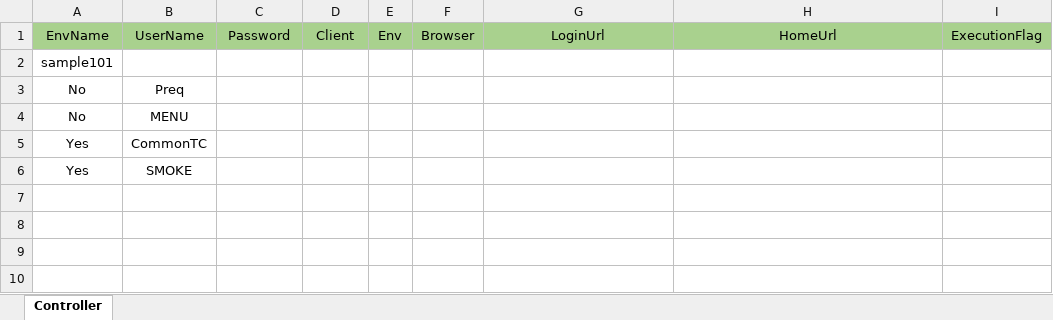
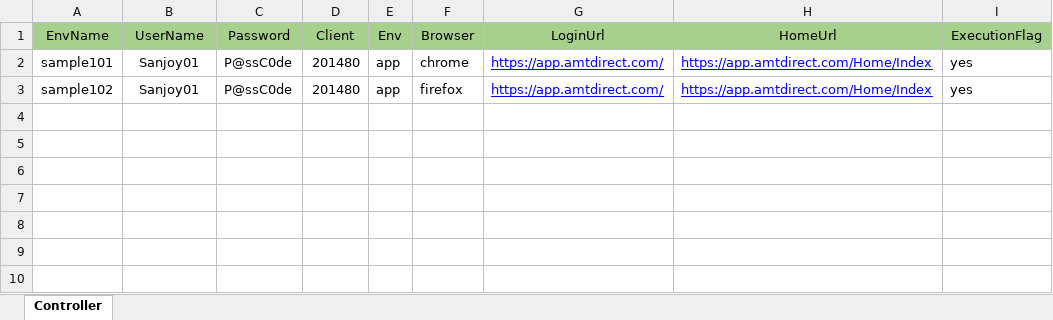
Before and after one commit to shahriarkamal-dsi/AMT-TestFrameWork, an Excel workbook: src/main/resources/testPlan/TestEnvironment.xlsx, sheet Controller, drawn as a sheet; only a part is shown; values as stored, in another font and other column widths than the file's, no borders; charts and pictures not drawn; removed rows and columns are numbered as before the commit, all else as after; the diff names each change by its address in the sheet, - before the commit and + after, or states it on an @@ line.

```diff
--- a/src/main/resources/testPlan/TestEnvironment.xlsx (sheet Controller)
+++ b/src/main/resources/testPlan/TestEnvironment.xlsx (sheet Controller)
-row 2: sample101
-row 3: No | Preq
+row 2: sample101 | Sanjoy01 | P@ssC0de | 201480 | app | chrome | https://app.amtdirect.com/ | https://app.amtdirect.com/Home/Index | yes
+row 3: sample102 | Sanjoy01 | P@ssC0de | 201480 | app | firefox | https://app.amtdirect.com/ | https://app.amtdirect.com/Home/Index | yes
-row 4: No | MENU
+row 4: (empty)
-row 5: Yes | CommonTC
+row 5: (empty)
-row 6: Yes | SMOKE
+row 6: (empty)
```
Also changed, not shown: charts or pictures, src/main/resources/modules/SMOKE.xlsx, 6 other files.
